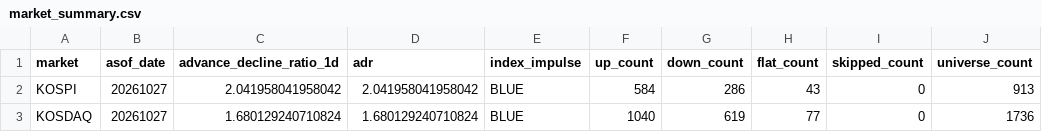
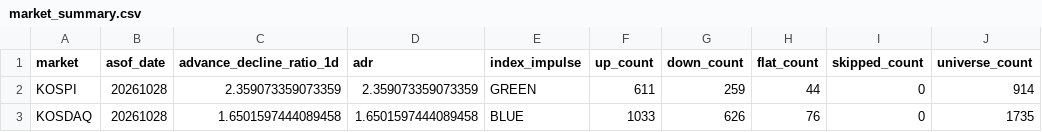
Before and after one commit to jsinvest/dashboard, a CSV file: market-analysis/market_summary.csv, drawn as a sheet.

```diff
--- a/market-analysis/market_summary.csv
+++ b/market-analysis/market_summary.csv
@@ -1,3 +1,3 @@
 market,asof_date,advance_decline_ratio_1d,adr,index_impulse,up_count,down_count,flat_count,skipped_count,universe_count
-KOSPI,20261027,2.041958041958042,2.041958041958042,BLUE,584,286,43,0,913
-KOSDAQ,20261027,1.680129240710824,1.680129240710824,BLUE,1040,619,77,0,1736
+KOSPI,20261028,2.359073359073359,2.359073359073359,GREEN,611,259,44,0,914
+KOSDAQ,20261028,1.6501597444089458,1.6501597444089458,BLUE,1033,626,76,0,1735
```
Also changed, not shown: market-analysis/fear_greed_summary.csv, market-analysis/kosdaq_adr.csv, 22 other files.
